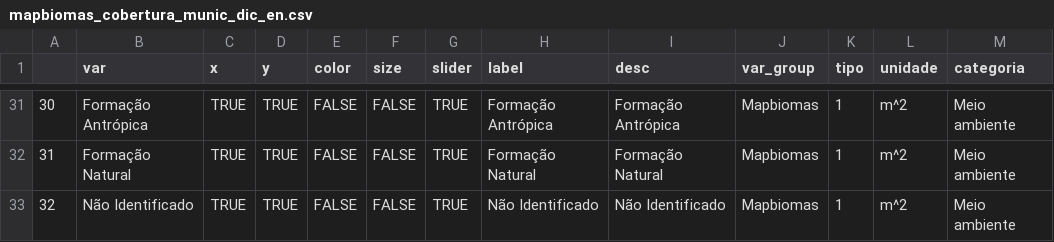
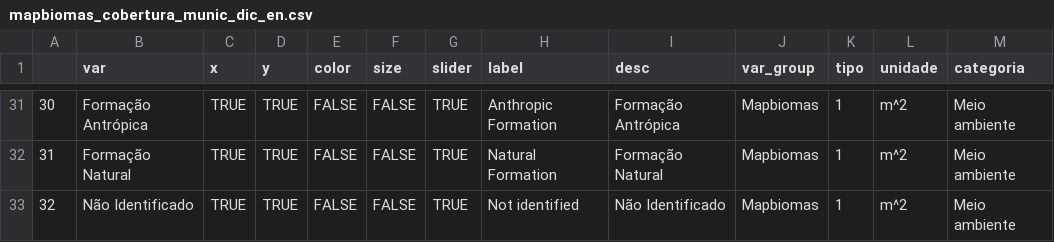
Before and after one commit to datazoompuc/datazoom_viz, a CSV file: data/mapbiomas_cobertura_munic_dic_en.csv, drawn as a sheet; only a part is shown, gaps mark what is left out; the diff covers the shown part only; the diff names each change by its address in the sheet, - before the commit and + after, or states it on an @@ line.

```diff
--- a/data/mapbiomas_cobertura_munic_dic_en.csv
+++ b/data/mapbiomas_cobertura_munic_dic_en.csv
-H31 (label): Formação Antrópica
+H31 (label): Anthropic Formation
-H32 (label): Formação Natural
+H32 (label): Natural Formation
-H33 (label): Não Identificado
+H33 (label): Not identified
```
Also changed, not shown: 27 edited cells elsewhere in this file, 2 other files.
